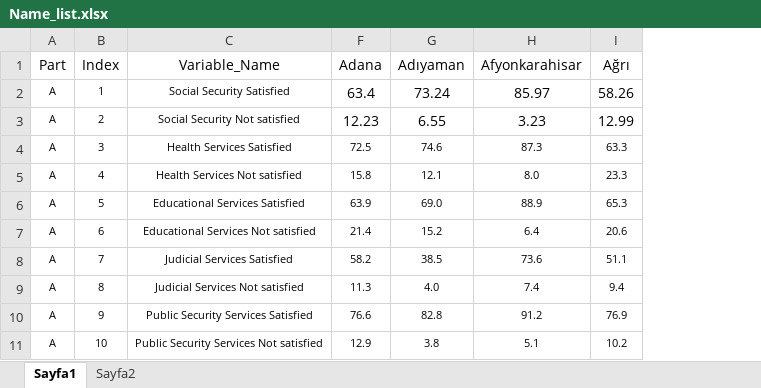
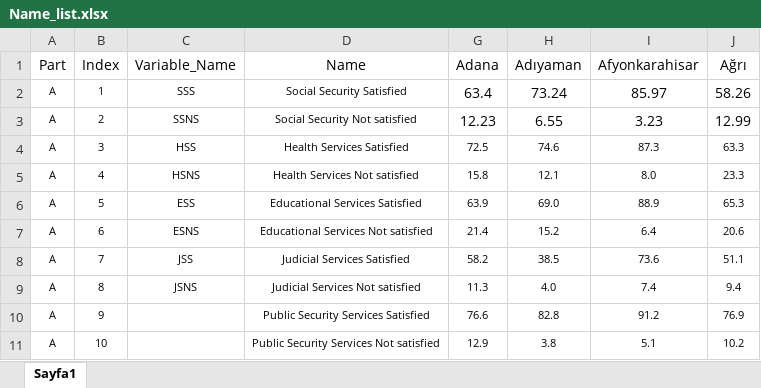
Before and after one commit to matahmet/Pasha, an Excel workbook: All136Data/Name_list.xlsx, sheet Sayfa1, drawn as a sheet; only a part is shown; values as stored, in another font and other column widths than the file's, no borders; addresses are those after the commit; the diff covers the shown part only; the diff names each change by its address in the sheet, - before the commit and + after, or states it on an @@ line.

```diff
--- a/All136Data/Name_list.xlsx (sheet Sayfa1)
+++ b/All136Data/Name_list.xlsx (sheet Sayfa1)
-sheet tab: Sayfa2
+column C (Variable_Name), rows 2-9: SSS | SSNS | HSS | HSNS | ESS | ESNS | JSS | JSNS
-D1: Variable_Name
+D1: Name
```
Also changed, not shown: 22 added rows and 11 removed rows elsewhere in this sheet, hidden cells, 1 other file.
